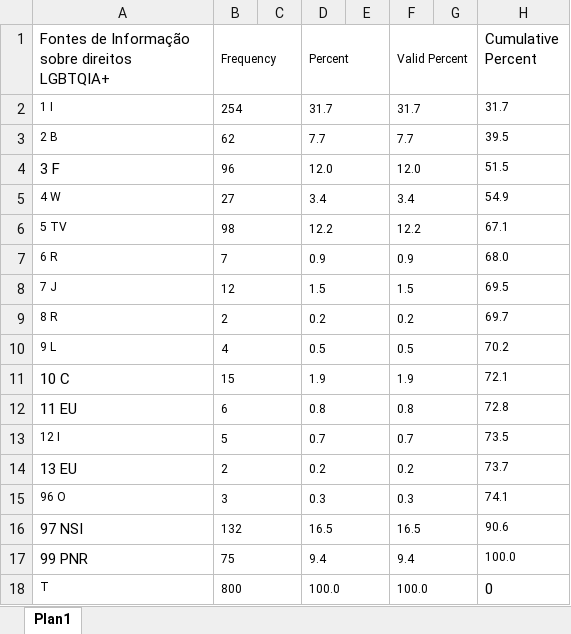
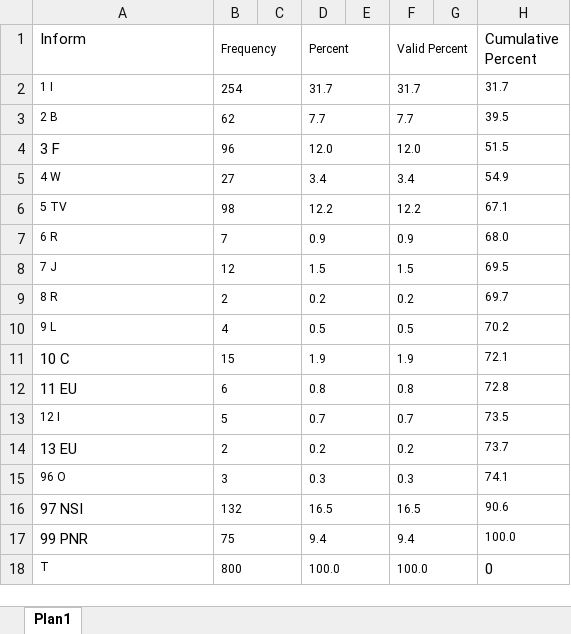
Before and after one commit to iagodmateus/Estatistica, an Excel workbook: informacao.xlsx, sheet Plan1, drawn as a sheet; values as stored, in another font and other column widths than the file's, no borders; the diff names each change by its address in the sheet, - before the commit and + after, or states it on an @@ line.

Commit message:
Add files via upload

```diff
--- a/informacao.xlsx (sheet Plan1)
+++ b/informacao.xlsx (sheet Plan1)
-A1: Fontes de Informação sobre direitos LGBTQIA+
+A1: Inform
```
